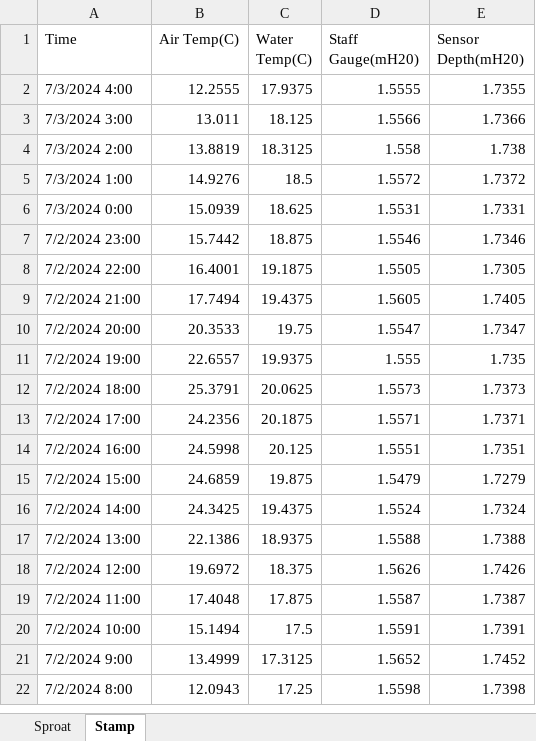
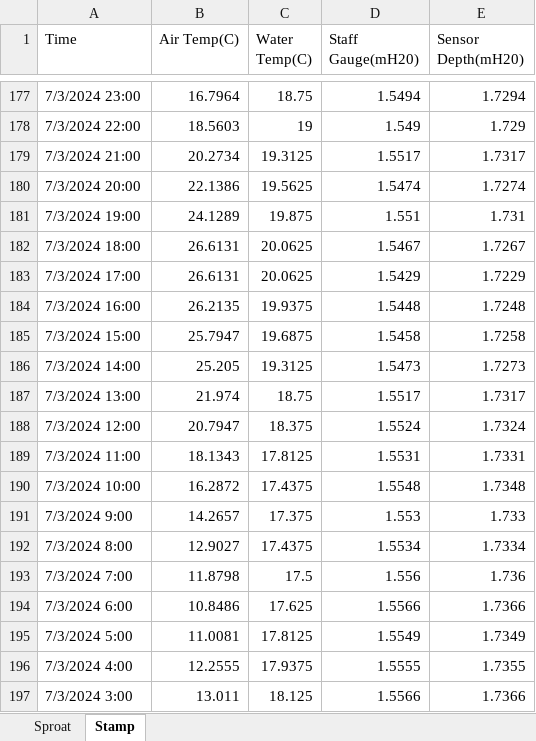
Before and after one commit to SCA-stock-assess/Environmental-data, an Excel workbook: Hydromet Data/Hydromets_current.xlsx, sheet Stamp, drawn as a sheet; only a part is shown, gaps mark what is left out; the shorter side is filled out with more unchanged rows; values as stored, in another font and other column widths than the file's, no cell formats; the diff covers the shown part only; the diff names each change by its address in the sheet, - before the commit and + after, or states it on an @@ line.

Commit message:
Update Stamp hydromet data

```diff
--- a/Hydromet Data/Hydromets_current.xlsx (sheet Stamp)
+++ b/Hydromet Data/Hydromets_current.xlsx (sheet Stamp)
+row 177: 7/3/2024 23:00 | 16.7964 | 18.75 | 1.5494 | 1.7294
+row 178: 7/3/2024 22:00 | 18.5603 | 19 | 1.549 | 1.729
+row 179: 7/3/2024 21:00 | 20.2734 | 19.3125 | 1.5517 | 1.7317
+row 180: 7/3/2024 20:00 | 22.1386 | 19.5625 | 1.5474 | 1.7274
+row 181: 7/3/2024 19:00 | 24.1289 | 19.875 | 1.551 | 1.731
+row 182: 7/3/2024 18:00 | 26.6131 | 20.0625 | 1.5467 | 1.7267
+row 183: 7/3/2024 17:00 | 26.6131 | 20.0625 | 1.5429 | 1.7229
+row 184: 7/3/2024 16:00 | 26.2135 | 19.9375 | 1.5448 | 1.7248
+row 185: 7/3/2024 15:00 | 25.7947 | 19.6875 | 1.5458 | 1.7258
+row 186: 7/3/2024 14:00 | 25.205 | 19.3125 | 1.5473 | 1.7273
+row 187: 7/3/2024 13:00 | 21.974 | 18.75 | 1.5517 | 1.7317
+row 188: 7/3/2024 12:00 | 20.7947 | 18.375 | 1.5524 | 1.7324
+row 189: 7/3/2024 11:00 | 18.1343 | 17.8125 | 1.5531 | 1.7331
+row 190: 7/3/2024 10:00 | 16.2872 | 17.4375 | 1.5548 | 1.7348
+row 191: 7/3/2024 9:00 | 14.2657 | 17.375 | 1.553 | 1.733
+row 192: 7/3/2024 8:00 | 12.9027 | 17.4375 | 1.5534 | 1.7334
+row 193: 7/3/2024 7:00 | 11.8798 | 17.5 | 1.556 | 1.736
+row 194: 7/3/2024 6:00 | 10.8486 | 17.625 | 1.5566 | 1.7366
+row 195: 7/3/2024 5:00 | 11.0081 | 17.8125 | 1.5549 | 1.7349
```
Also changed, not shown: 175 added rows elsewhere in this sheet, cell formats.
